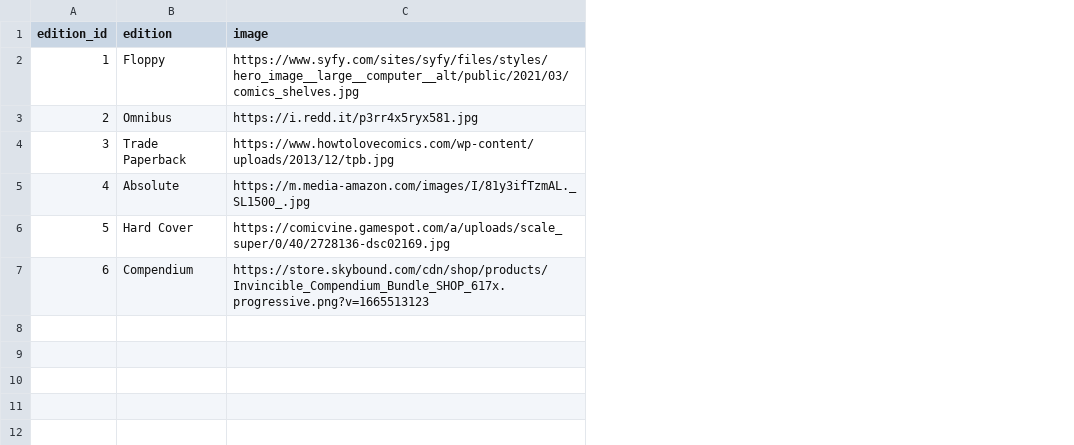
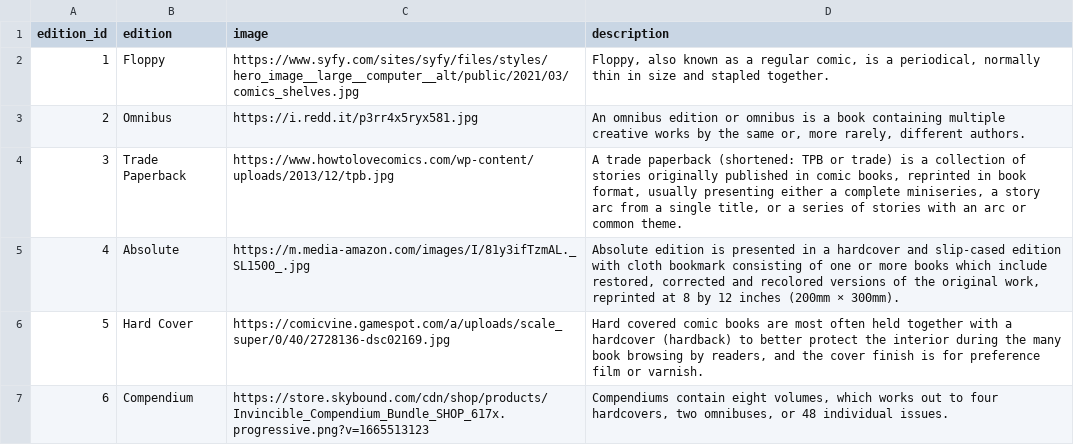
Before and after one commit to samuelferrer21/XamComiX, a CSV file: db/editions.csv, drawn as a sheet; the diff names each change by its address in the sheet, - before the commit and + after, or states it on an @@ line.

Commit message:
added new column to edition model/editions.csv

```diff
--- a/db/editions.csv
+++ b/db/editions.csv
+column D (description), rows 2-7: Floppy, also known as a regular comic, is a periodical, normally thin in size and stapled together. | An omnibus edition or omnibus is a book containing multiple creative works by the same or, more rarely, different authors. | A trade paperback (shortened: TPB or trade) is a collection of stories originally published in comic books, reprinted in book format, usually presenting either a complete miniseries, a story arc from a single title, or a series of stories with an arc or common theme. | Absolute edition is presented in a hardcover and slip-cased edition with cloth bookmark consisting of one or more books which include restored, corrected and recolored versions of the original work, reprinted at 8 by 12 inches (200mm × 300mm). | Hard covered comic books are most often held together with a hardcover (hardback) to better protect the interior during the many book browsing by readers, and the cover finish is for preference film or varnish. | Compendiums contain eight volumes, which works out to four hardcovers, two omnibuses, or 48 individual issues.
```
Also changed, not shown: 6 other files.
